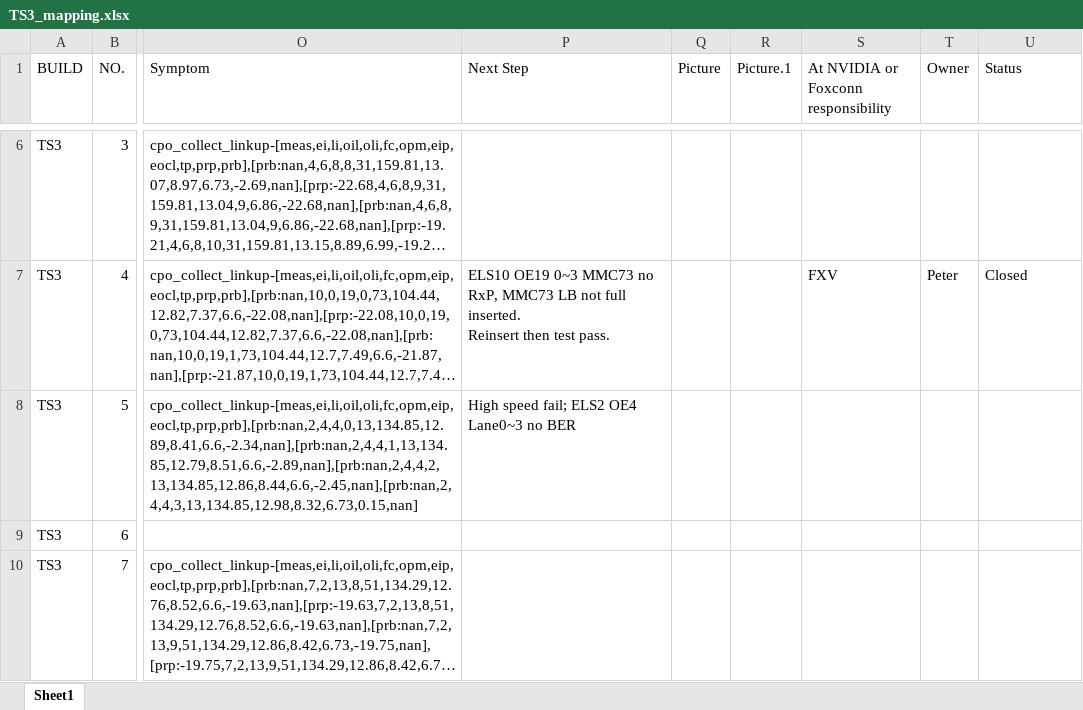
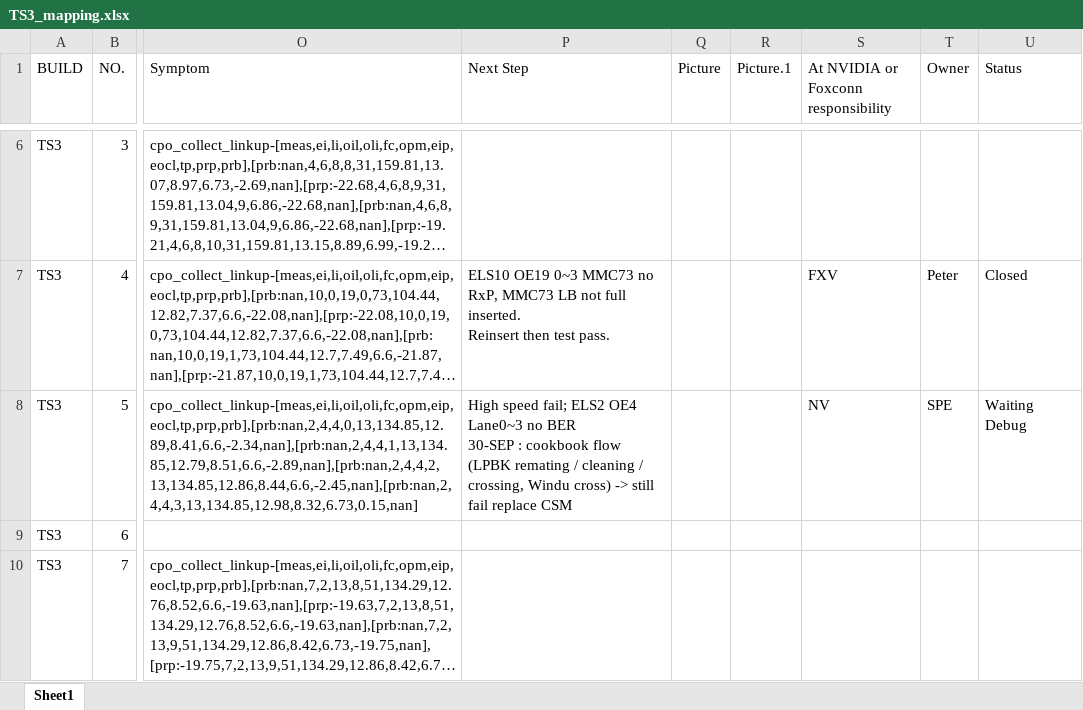
Before and after one commit to Kim-SWRD/Chameleon_test, an Excel workbook: TS3_mapping.xlsx, sheet Sheet1, drawn as a sheet; only a part is shown, gaps mark what is left out; long unchanged cells end in …; values as stored, in another font and other column widths than the file's, no borders; ↵ is a line break in a cell; the diff covers the shown part only; the diff names each change by its address in the sheet, - before the commit and + after, or states it on an @@ line.

Commit message:
Update TS3_mapping.xlsx via Streamlit

```diff
--- a/TS3_mapping.xlsx (sheet Sheet1)
+++ b/TS3_mapping.xlsx (sheet Sheet1)
-P8 (Next Step): …no BER
+P8 (Next Step): …no BER ↵ 30-SEP : cookbook flow (LPBK remating / cleaning / crossing, Windu cross) -> still fail replace CSM
-S8: (empty)
+S8: NV
-T8 (Owner): (empty)
+T8 (Owner): SPE
-U8 (Status): (empty)
+U8 (Status): Waiting Debug
```
Also changed, not shown: 3 edited cells elsewhere in this sheet.
